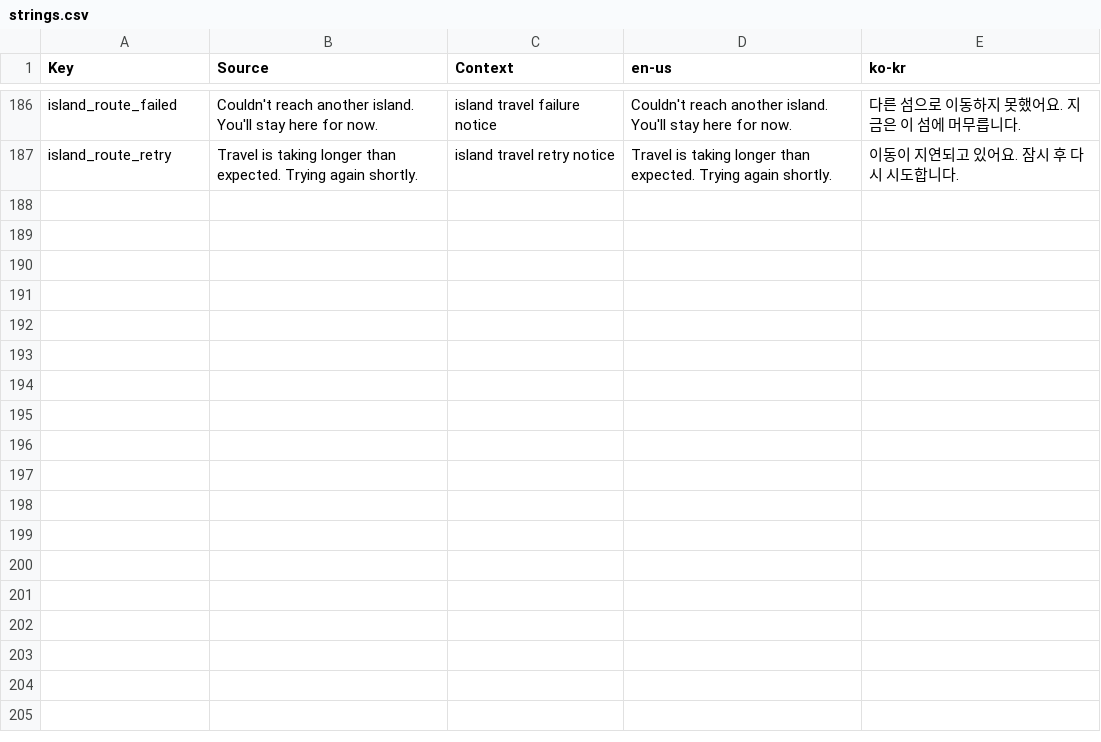
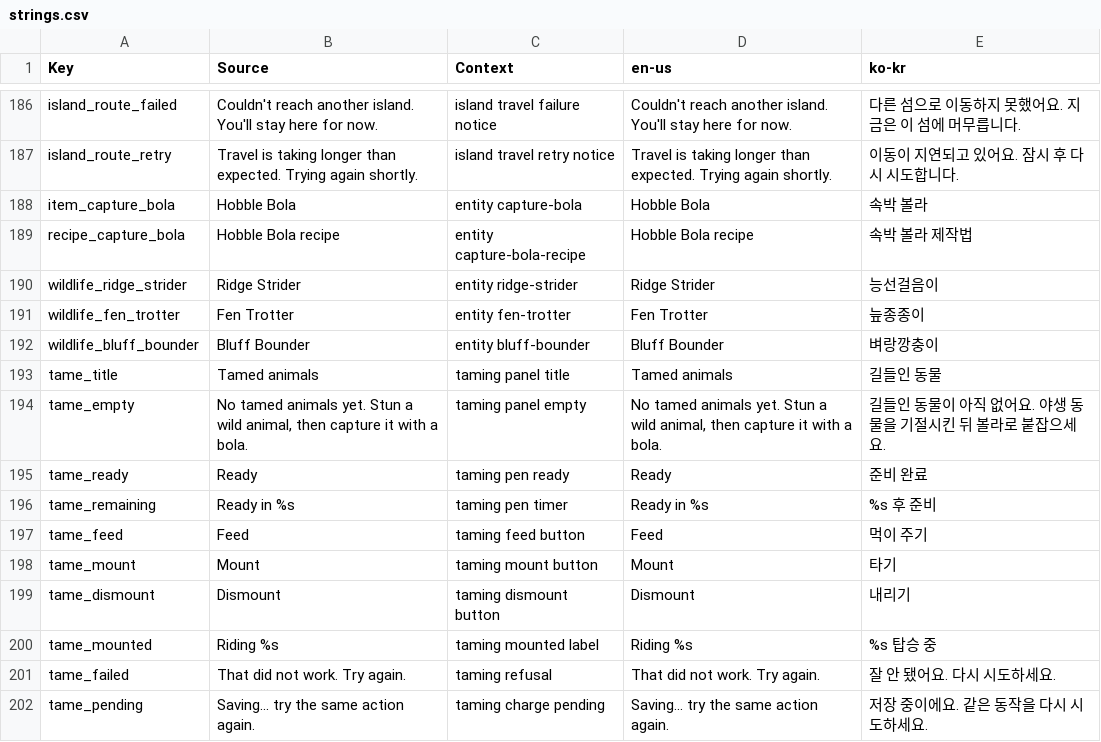
Before and after one commit to Indosaram/roblox_forge, a CSV file: games/robango-island/locale/strings.csv, drawn as a sheet; only a part is shown, gaps mark what is left out; the diff names each change by its address in the sheet, - before the commit and + after, or states it on an @@ line.

Commit message:
feat(taming): species/bola content, TamingExtension wiring, panel, native taming-mounts scenario

```diff
--- a/games/robango-island/locale/strings.csv
+++ b/games/robango-island/locale/strings.csv
+row 188: item_capture_bola | Hobble Bola | entity capture-bola | Hobble Bola | 속박 볼라
+row 189: recipe_capture_bola | Hobble Bola recipe | entity capture-bola-recipe | Hobble Bola recipe | 속박 볼라 제작법
+row 190: wildlife_ridge_strider | Ridge Strider | entity ridge-strider | Ridge Strider | 능선걸음이
+row 191: wildlife_fen_trotter | Fen Trotter | entity fen-trotter | Fen Trotter | 늪종종이
+row 192: wildlife_bluff_bounder | Bluff Bounder | entity bluff-bounder | Bluff Bounder | 벼랑깡충이
+row 193: tame_title | Tamed animals | taming panel title | Tamed animals | 길들인 동물
+row 194: tame_empty | No tamed animals yet. Stun a wild animal, then capture it with a bola. | taming panel empty | No tamed animals yet. Stun a wild animal, then capture it with a bola. | 길들인 동물이 아직 없어요. 야생 동물을 기절시킨 뒤 볼라로 붙잡으세요.
+row 195: tame_ready | Ready | taming pen ready | Ready | 준비 완료
+row 196: tame_remaining | Ready in %s | taming pen timer | Ready in %s | %s 후 준비
+row 197: tame_feed | Feed | taming feed button | Feed | 먹이 주기
+row 198: tame_mount | Mount | taming mount button | Mount | 타기
+row 199: tame_dismount | Dismount | taming dismount button | Dismount | 내리기
+row 200: tame_mounted | Riding %s | taming mounted label | Riding %s | %s 탑승 중
+row 201: tame_failed | That did not work. Try again. | taming refusal | That did not work. Try again. | 잘 안 됐어요. 다시 시도하세요.
+row 202: tame_pending | Saving... try the same action again. | taming charge pending | Saving... try the same action again. | 저장 중이에요. 같은 동작을 다시 시도하세요.
```
Also changed, not shown: games/robango-island/locale/provenance.csv, 16 other files.
